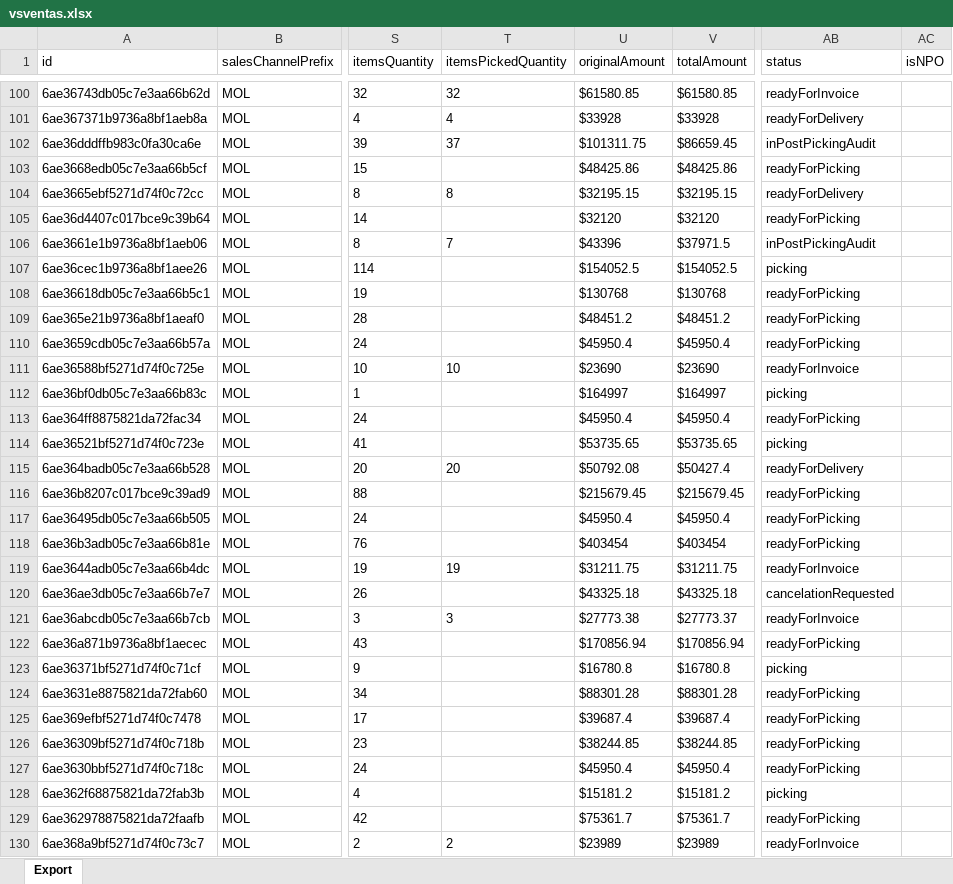
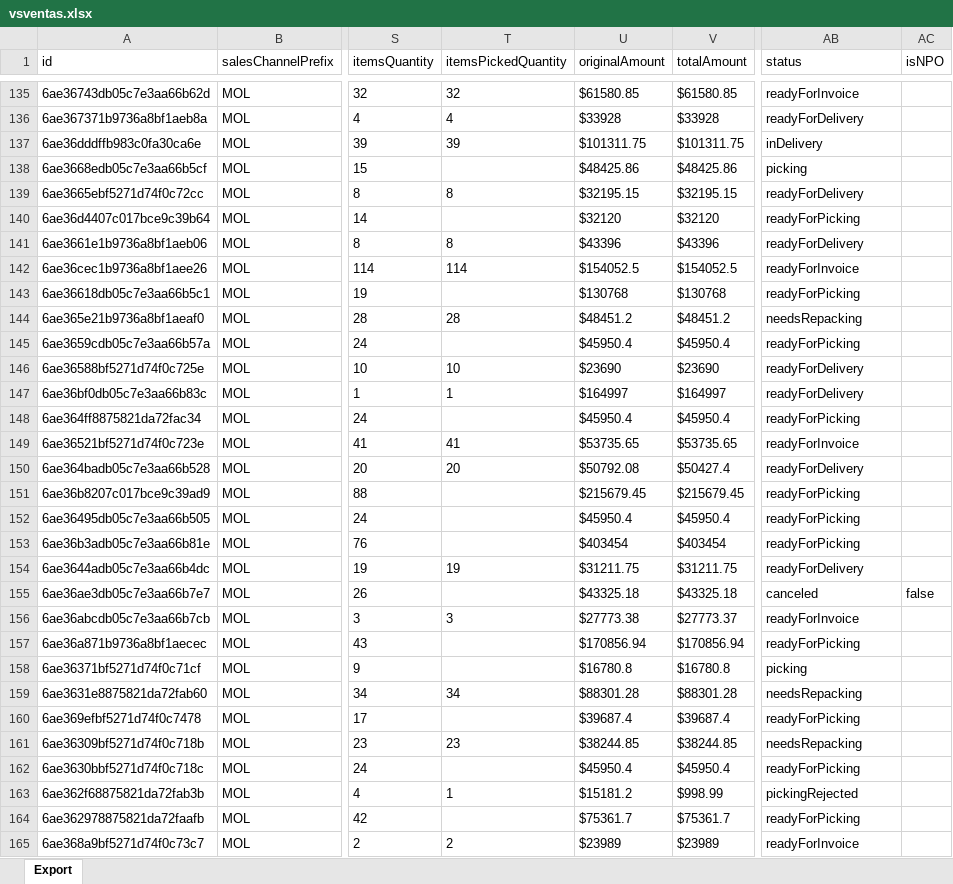
Before and after one commit to 2026-Masonline/masonline-dashboard, an Excel workbook: shared_uploads/vsventas.xlsx, sheet Export, drawn as a sheet; only a part is shown, gaps mark what is left out; values as stored, in another font and other column widths than the file's, no borders; addresses are those after the commit; the diff covers the shown part only; the diff names each change by its address in the sheet, - before the commit and + after, or states it on an @@ line.

```diff
--- a/shared_uploads/vsventas.xlsx (sheet Export)
+++ b/shared_uploads/vsventas.xlsx (sheet Export)
-T137 (itemsPickedQuantity): 37
+T137 (itemsPickedQuantity): 39
-V137 (totalAmount): $86659.45
+V137 (totalAmount): $101311.75
-AB137 (status): inPostPickingAudit
+AB137 (status): inDelivery
-AB138 (status): readyForPicking
+AB138 (status): picking
-T141 (itemsPickedQuantity): 7
+T141 (itemsPickedQuantity): 8
-V141 (totalAmount): $37971.5
+V141 (totalAmount): $43396
-AB141 (status): inPostPickingAudit
+AB141 (status): readyForDelivery
-T142 (itemsPickedQuantity): (empty)
+T142 (itemsPickedQuantity): 114
-AB142 (status): picking
+AB142 (status): readyForInvoice
-T144 (itemsPickedQuantity): (empty)
+T144 (itemsPickedQuantity): 28
-AB144 (status): readyForPicking
+AB144 (status): needsRepacking
-AB146 (status): readyForInvoice
+AB146 (status): readyForDelivery
-T147 (itemsPickedQuantity): (empty)
+T147 (itemsPickedQuantity): 1
-AB147 (status): picking
+AB147 (status): readyForDelivery
-T149 (itemsPickedQuantity): (empty)
+T149 (itemsPickedQuantity): 41
-AB149 (status): picking
+AB149 (status): readyForInvoice
-AB154 (status): readyForInvoice
+AB154 (status): readyForDelivery
-AB155 (status): cancelationRequested
+AB155 (status): canceled
-AC155 (isNPO): (empty)
+AC155 (isNPO): false
-T159 (itemsPickedQuantity): (empty)
+T159 (itemsPickedQuantity): 34
-AB159 (status): readyForPicking
+AB159 (status): needsRepacking
-T161 (itemsPickedQuantity): (empty)
+T161 (itemsPickedQuantity): 23
-AB161 (status): readyForPicking
+AB161 (status): needsRepacking
-T163 (itemsPickedQuantity): (empty)
+T163 (itemsPickedQuantity): 1
-V163 (totalAmount): $15181.2
+V163 (totalAmount): $998.99
-AB163 (status): picking
+AB163 (status): pickingRejected
```
Also changed, not shown: 35 added rows and 363 edited cells elsewhere in this sheet.
